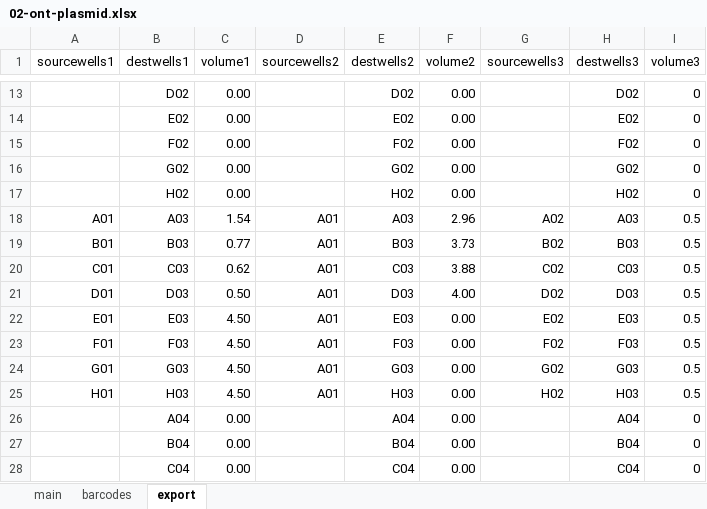
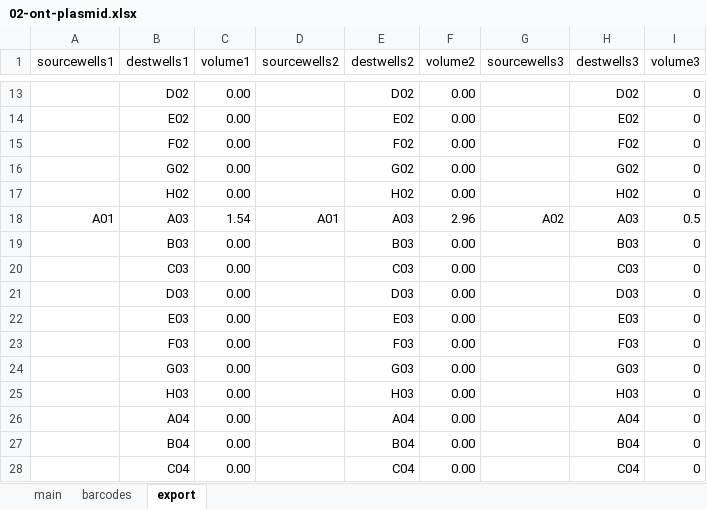
Before and after one commit to angelovangel/opentrons, an Excel workbook: templates/02-ont-plasmid.xlsx, sheet export, drawn as a sheet; only a part is shown, gaps mark what is left out; values as stored, in another font and other column widths than the file's, no borders; the diff covers the shown part only; the diff names each change by its address in the sheet, - before the commit and + after, or states it on an @@ line.

```diff
--- a/templates/02-ont-plasmid.xlsx (sheet export)
+++ b/templates/02-ont-plasmid.xlsx (sheet export)
-A19 (sourcewells1): B01
+A19 (sourcewells1): (empty)
-C19 (volume1): 0.77
+C19 (volume1): 0.00
-D19:D25 (sourcewells2): A01
+D19:D25 (sourcewells2): (empty)
-F19 (volume2): 3.73
+F19 (volume2): 0.00
-G19 (sourcewells3): B02
+G19 (sourcewells3): (empty)
-I19:I25 (volume3): 0.5
+I19:I25 (volume3): 0
-A20 (sourcewells1): C01
+A20 (sourcewells1): (empty)
-C20 (volume1): 0.62
+C20 (volume1): 0.00
-F20 (volume2): 3.88
+F20 (volume2): 0.00
-G20 (sourcewells3): C02
+G20 (sourcewells3): (empty)
-A21 (sourcewells1): D01
+A21 (sourcewells1): (empty)
-C21 (volume1): 0.50
+C21 (volume1): 0.00
-F21 (volume2): 4.00
+F21 (volume2): 0.00
-G21 (sourcewells3): D02
+G21 (sourcewells3): (empty)
-A22 (sourcewells1): E01
+A22 (sourcewells1): (empty)
-C22:C25 (volume1): 4.50
+C22:C25 (volume1): 0.00
-G22 (sourcewells3): E02
+G22 (sourcewells3): (empty)
-A23 (sourcewells1): F01
+A23 (sourcewells1): (empty)
-G23 (sourcewells3): F02
+G23 (sourcewells3): (empty)
-A24 (sourcewells1): G01
+A24 (sourcewells1): (empty)
-G24 (sourcewells3): G02
+G24 (sourcewells3): (empty)
-A25 (sourcewells1): H01
+A25 (sourcewells1): (empty)
-G25 (sourcewells3): H02
+G25 (sourcewells3): (empty)
```
Also changed, not shown: 48 edited cells elsewhere in this sheet, sheet main, 2 other files.
